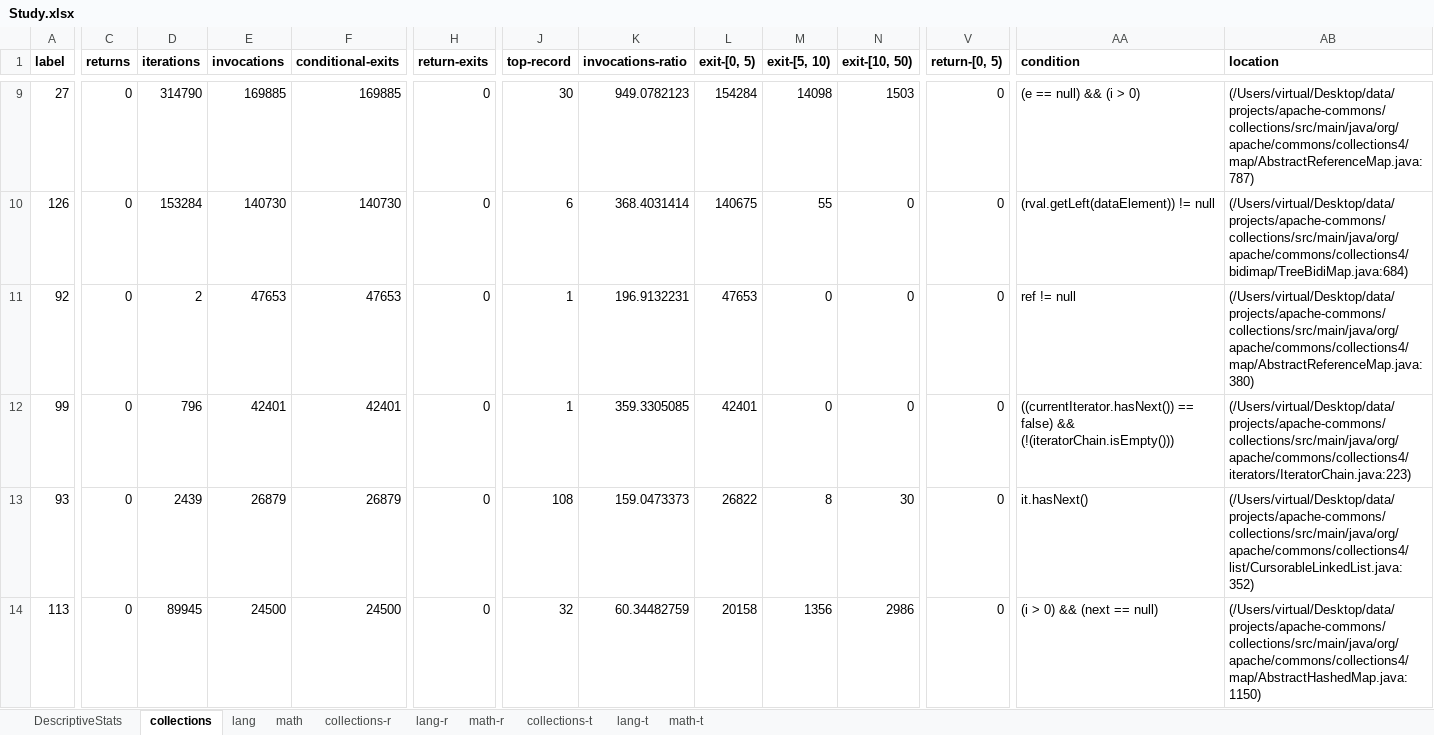
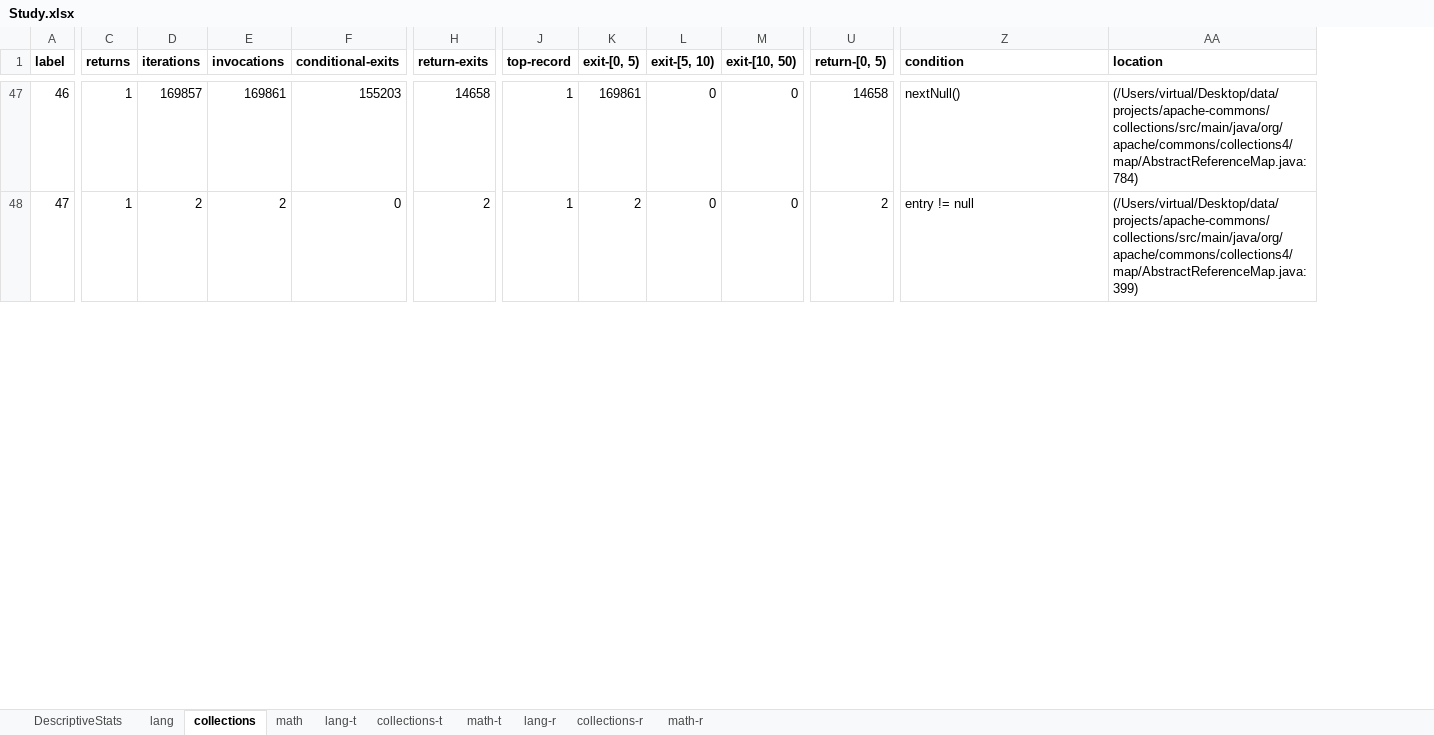
Before and after one commit to SpoonLabs/nopol, an Excel workbook: loops/Study.xlsx, sheet collections, drawn as a sheet; only a part is shown, gaps mark what is left out; values as stored, in another font and other column widths than the file's, no borders; removed rows and columns are numbered as before the commit, all else as after; rows hold the shown columns only; the diff covers the shown part only; the diff names each change by its address in the sheet, - before the commit and + after, or states it on an @@ line.

```diff
--- a/loops/Study.xlsx (sheet collections)
+++ b/loops/Study.xlsx (sheet collections)
@@ sheet tab order changed: DescriptiveStats | lang | collections | math | lang-t | collections-t | math-t | lang-r | collections-r | math-r @@
-column K (invocations-ratio), row 9: 949.0782123; row 11: 196.9132231
-A47 (label): 27
+A47 (label): 46
-C47 (returns): 0
+C47 (returns): 1
-D47 (iterations): 314790
+D47 (iterations): 169857
-E47 (invocations): 169885
+E47 (invocations): 169861
-F47 (conditional-exits): 169885
+F47 (conditional-exits): 155203
-H47 (return-exits): 0
+H47 (return-exits): 14658
-J47 (top-record): 30
+J47 (top-record): 1
-K47 (exit-[0, 5)): 154284
+K47 (exit-[0, 5)): 169861
-L47 (exit-[5, 10)): 14098
+L47 (exit-[5, 10)): 0
-M47 (exit-[10, 50)): 1503
+M47 (exit-[10, 50)): 0
-U47 (return-[0, 5)): 0
+U47 (return-[0, 5)): 14658
-Z47 (condition): (e == null) && (i > 0)
+Z47 (condition): nextNull()
-AA47 (location): (/Users/virtual/Desktop/data/projects/apache-commons/collections/src/main/java/org/apache/commons/collections4/map/AbstractReferenceMap.java:787)
+AA47 (location): (/Users/virtual/Desktop/data/projects/apache-commons/collections/src/main/java/org/apache/commons/collections4/map/AbstractReferenceMap.java:784)
@@ row 10 moved to row 127: 126 @@
-A48 (label): 92
+A48 (label): 47
-C48 (returns): 0
+C48 (returns): 1
-E48 (invocations): 47653
+E48 (invocations): 2
-F48 (conditional-exits): 47653
+F48 (conditional-exits): 0
-H48 (return-exits): 0
+H48 (return-exits): 2
-K48 (exit-[0, 5)): 47653
+K48 (exit-[0, 5)): 2
-U48 (return-[0, 5)): 0
+U48 (return-[0, 5)): 2
-Z48 (condition): ref != null
+Z48 (condition): entry != null
-AA48 (location): (/Users/virtual/Desktop/data/projects/apache-commons/collections/src/main/java/org/apache/commons/collections4/map/AbstractReferenceMap.java:380)
+AA48 (location): (/Users/virtual/Desktop/data/projects/apache-commons/collections/src/main/java/org/apache/commons/collections4/map/AbstractReferenceMap.java:399)
@@ row 12 moved to row 100: 99 @@
@@ row 13 moved to row 94: 93 @@
-row 14: 113 | 0 | 89945 | 24500 | 24500 | 0 | 32 | 60.34482759 | 20158 | 1356 | 2986 | 0 | (i > 0) && (next == null) | (/Users/virtual/Desktop/data/projects/apache-commons/collections/src/main/java/org/apache/commons/collections4/map/AbstractHashedMap.java:1150)
```
Also changed, not shown: 13 added rows, 12 removed rows, 117 moved rows and 95 edited cells elsewhere in this sheet, sheet math-r, sheet DescriptiveStats, sheet collections-r, sheet math, sheet lang-r, sheet collections-t, 1 more sheet, 31 other files.
